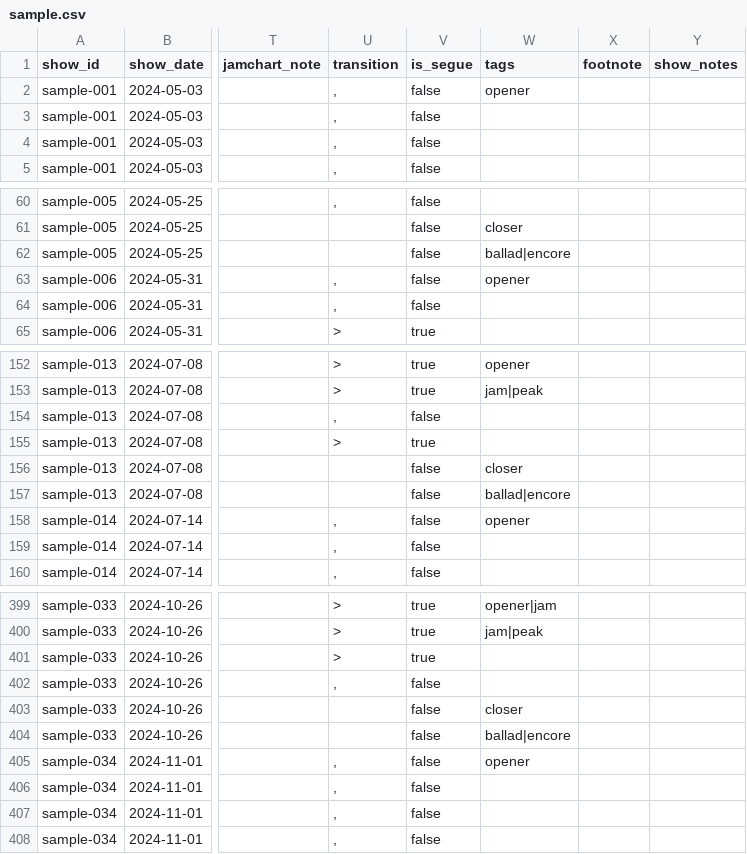
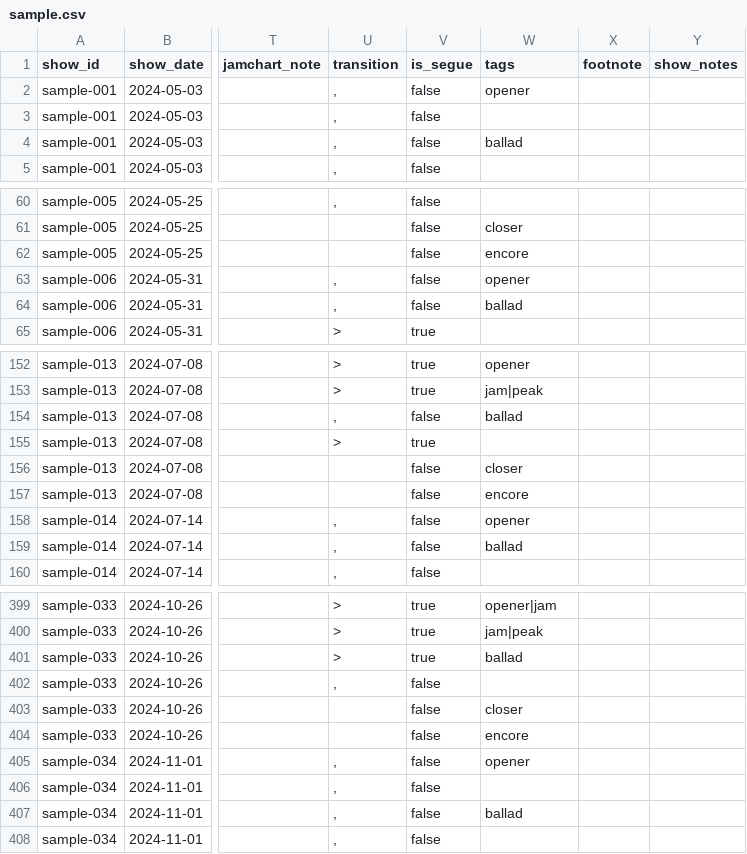
Before and after one commit to sellybros711/runthe-gg-site, a CSV file: setlist/data/sample.csv, drawn as a sheet; only a part is shown, gaps mark what is left out; the diff covers the shown part only; the diff names each change by its address in the sheet, - before the commit and + after, or states it on an @@ line.

```diff
--- a/setlist/data/sample.csv
+++ b/setlist/data/sample.csv
-W4 (tags): (empty)
+W4 (tags): ballad
-W62 (tags): ballad|encore
+W62 (tags): encore
-W64 (tags): (empty)
+W64 (tags): ballad
-W154 (tags): (empty)
+W154 (tags): ballad
-W157 (tags): ballad|encore
+W157 (tags): encore
-W159 (tags): (empty)
+W159 (tags): ballad
-W401 (tags): (empty)
+W401 (tags): ballad
-W404 (tags): ballad|encore
+W404 (tags): encore
-W407 (tags): (empty)
+W407 (tags): ballad
```
Also changed, not shown: 37 edited cells elsewhere in this file, 8 other files.
